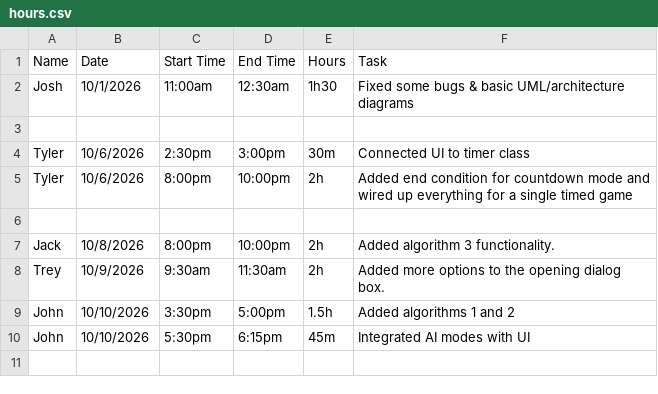
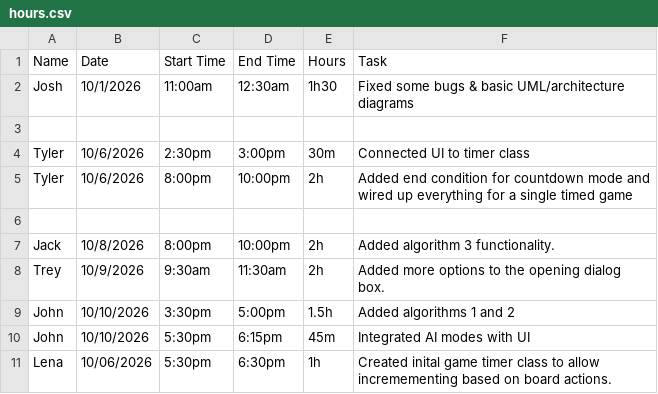
Before and after one commit to John-Platkowski/EECS581-Project-2, a CSV file: Artifacts/Project 2/hours.csv, drawn as a sheet.

Commit message:
Added more initial project diagrams & added code to make baby timer mode work

```diff
--- a/Artifacts/Project 2/hours.csv
+++ b/Artifacts/Project 2/hours.csv
@@ -10 +10,2 @@ John, 10/10/2026, 3:30pm, 5:00pm, 1.5h, Added algorithms 1 and 2
 John, 10/10/2026, 5:30pm, 6:15pm, 45m, Integrated AI modes with UI
+Lena, 10/06/2026, 5:30pm, 6:30pm, 1h, Created inital game timer class to allow incremementing based on board actions.
```
Also changed, not shown: 7 other files.
